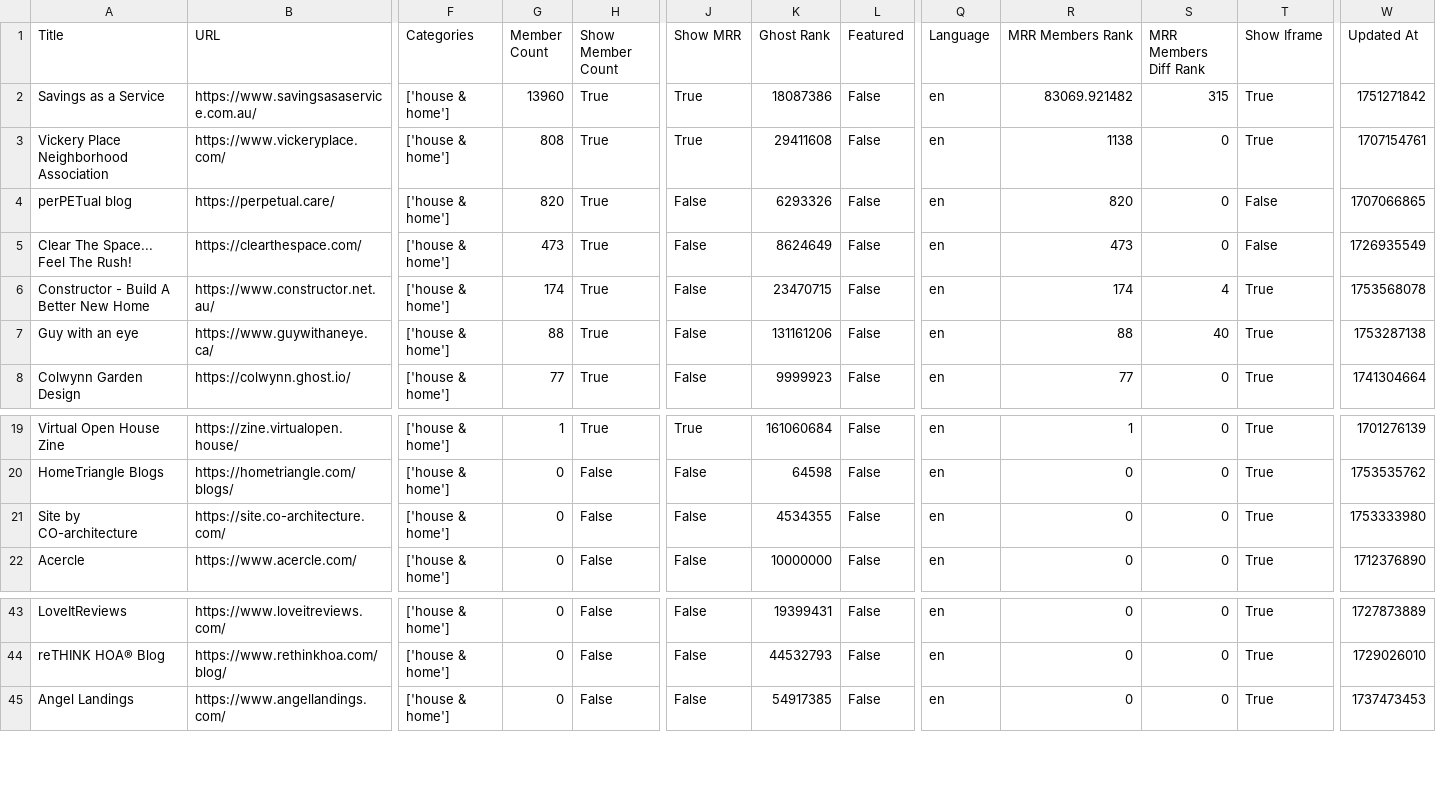
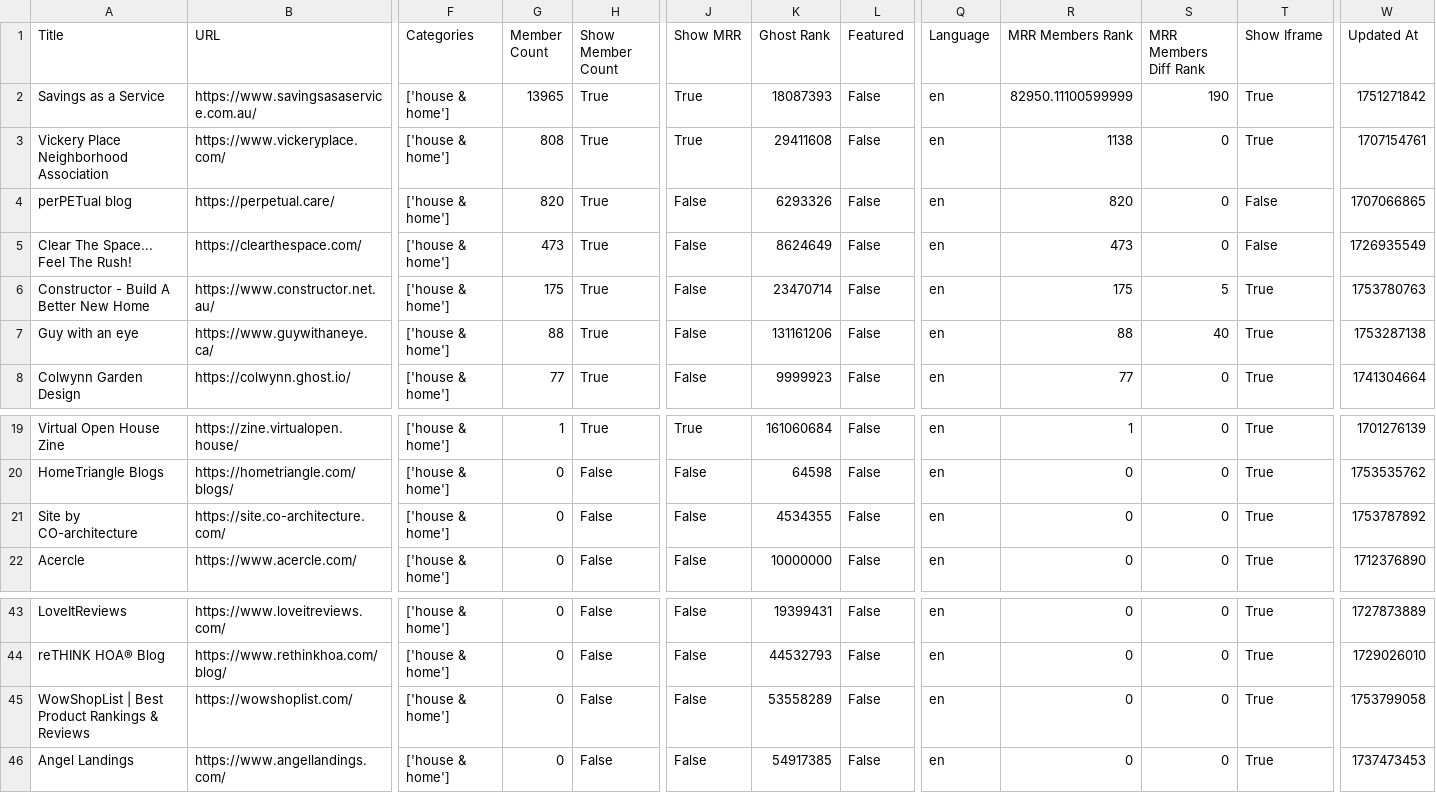
Before and after one commit to TheBoatyMcBoatFace/explore-ghosts, a CSV file: output/house.csv, drawn as a sheet; only a part is shown, gaps mark what is left out; rows hold the shown columns only; the diff names each change by its address in the sheet, - before the commit and + after, or states it on an @@ line.

```diff
--- a/output/house.csv
+++ b/output/house.csv
-G2 (Member Count): 13960
+G2 (Member Count): 13965
-K2 (Ghost Rank): 18087386
+K2 (Ghost Rank): 18087393
-R2 (MRR Members Rank): 83069.921482
+R2 (MRR Members Rank): 82950.11100599999
-S2 (MRR Members Diff Rank): 315
+S2 (MRR Members Diff Rank): 190
-G6 (Member Count): 174
+G6 (Member Count): 175
-K6 (Ghost Rank): 23470715
+K6 (Ghost Rank): 23470714
-R6 (MRR Members Rank): 174
+R6 (MRR Members Rank): 175
-S6 (MRR Members Diff Rank): 4
+S6 (MRR Members Diff Rank): 5
-W6 (Updated At): 1753568078
+W6 (Updated At): 1753780763
-W21 (Updated At): 1753333980
+W21 (Updated At): 1753787892
+row 45: WowShopList | Best Product Rankings & Reviews | https://wowshoplist.com/ | ['house & home'] | 0 | False | False | 53558289 | False | en | 0 | 0 | True | 1753799058
```
Also changed, not shown: output/culture.csv, output/education.csv, 30 other files.
